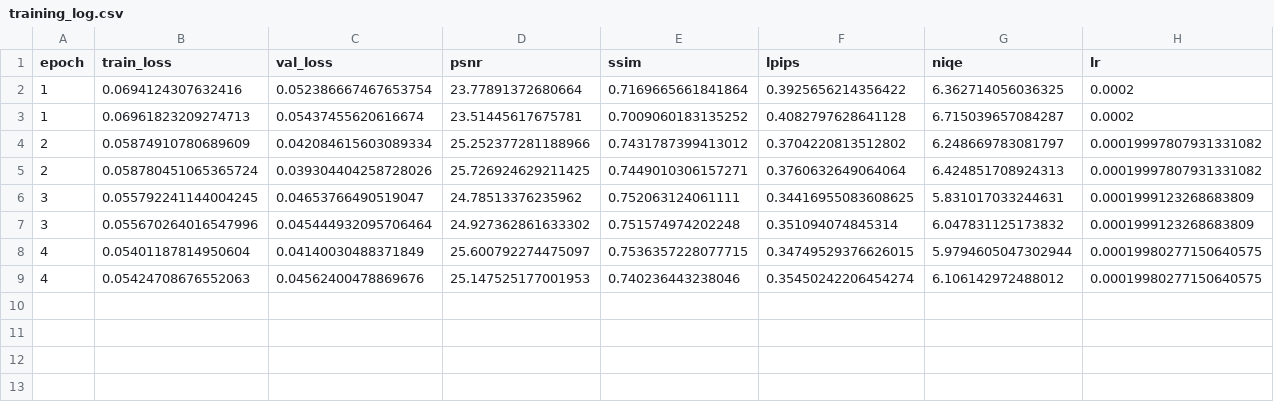
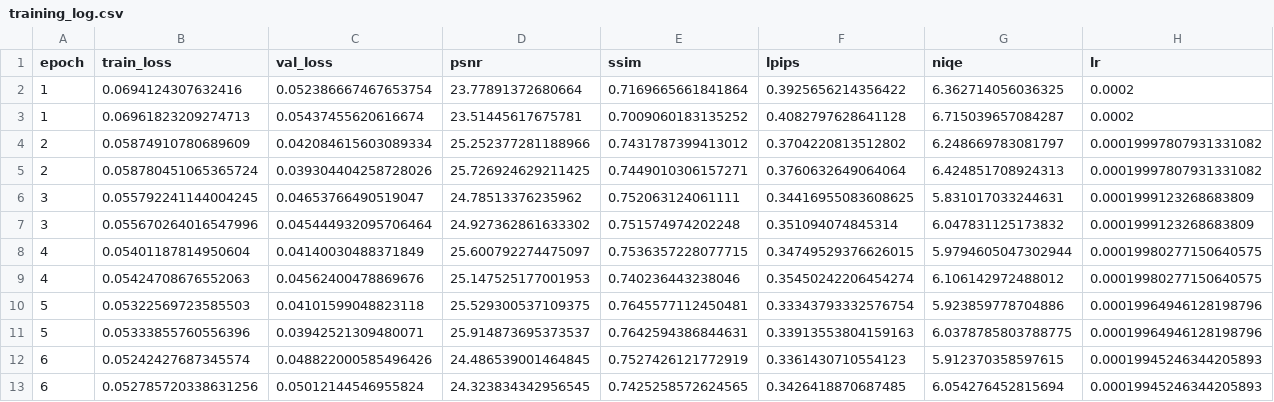
Before and after one commit to slayellow/Unified-SR-Denoise-Platform, a CSV file: checkpoints/train_mambair_sr_x2/training_log.csv, drawn as a sheet; the diff names each change by its address in the sheet, - before the commit and + after, or states it on an @@ line.

```diff
--- a/checkpoints/train_mambair_sr_x2/training_log.csv
+++ b/checkpoints/train_mambair_sr_x2/training_log.csv
+row 10: 5 | 0.05322569723585503 | 0.04101599048823118 | 25.529300537109375 | 0.7645577112450481 | 0.33343793332576754 | 5.923859778704886 | 0.00019964946128198796
+row 11: 5 | 0.05333855760556396 | 0.03942521309480071 | 25.914873695373537 | 0.7642594386844631 | 0.33913553804159163 | 6.0378785803788775 | 0.00019964946128198796
+row 12: 6 | 0.05242427687345574 | 0.048822000585496426 | 24.486539001464845 | 0.7527426121772919 | 0.3361430710554123 | 5.912370358597615 | 0.00019945246344205893
+row 13: 6 | 0.052785720338631256 | 0.05012144546955824 | 24.323834342956545 | 0.7425258572624565 | 0.3426418870687485 | 6.054276452815694 | 0.00019945246344205893
```
Also changed, not shown: 51 other files.
